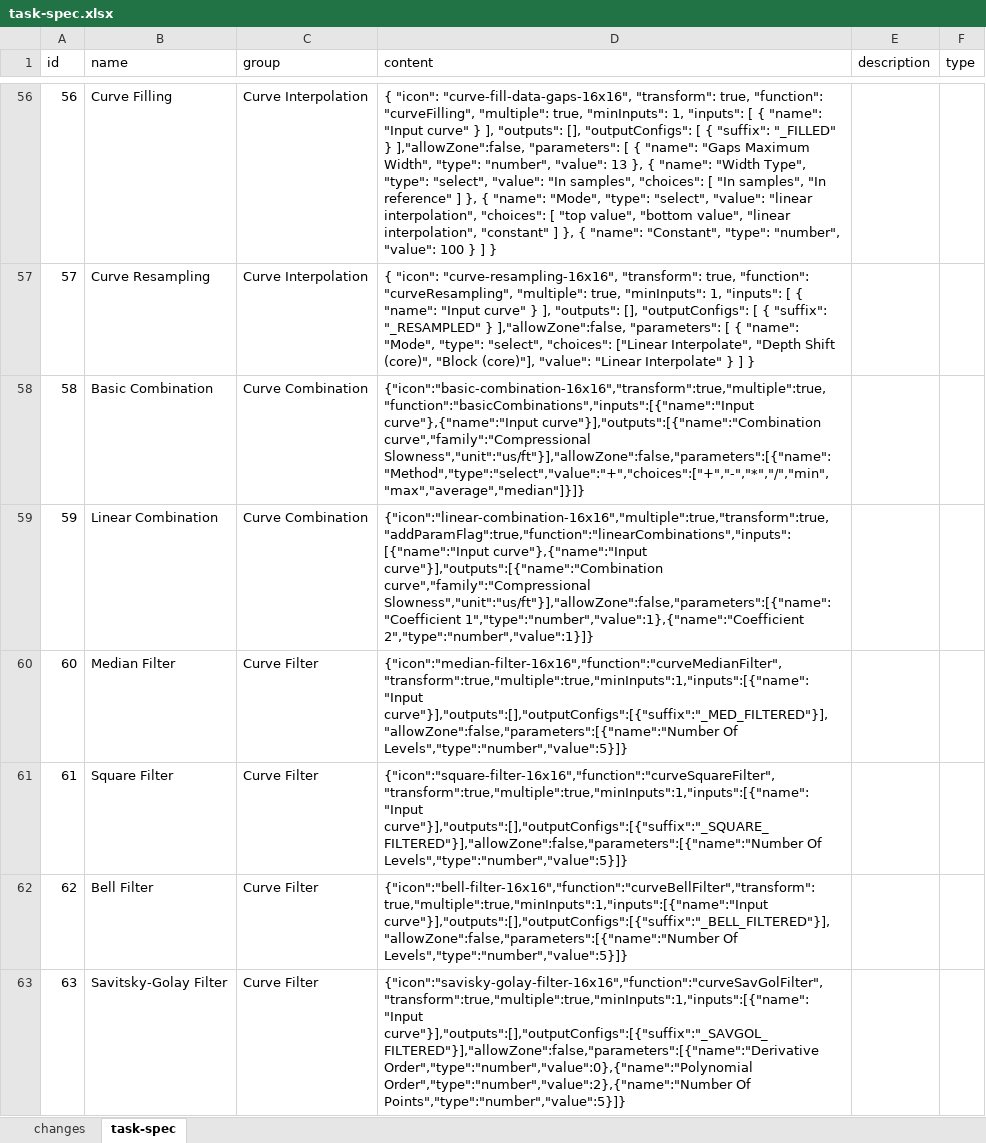
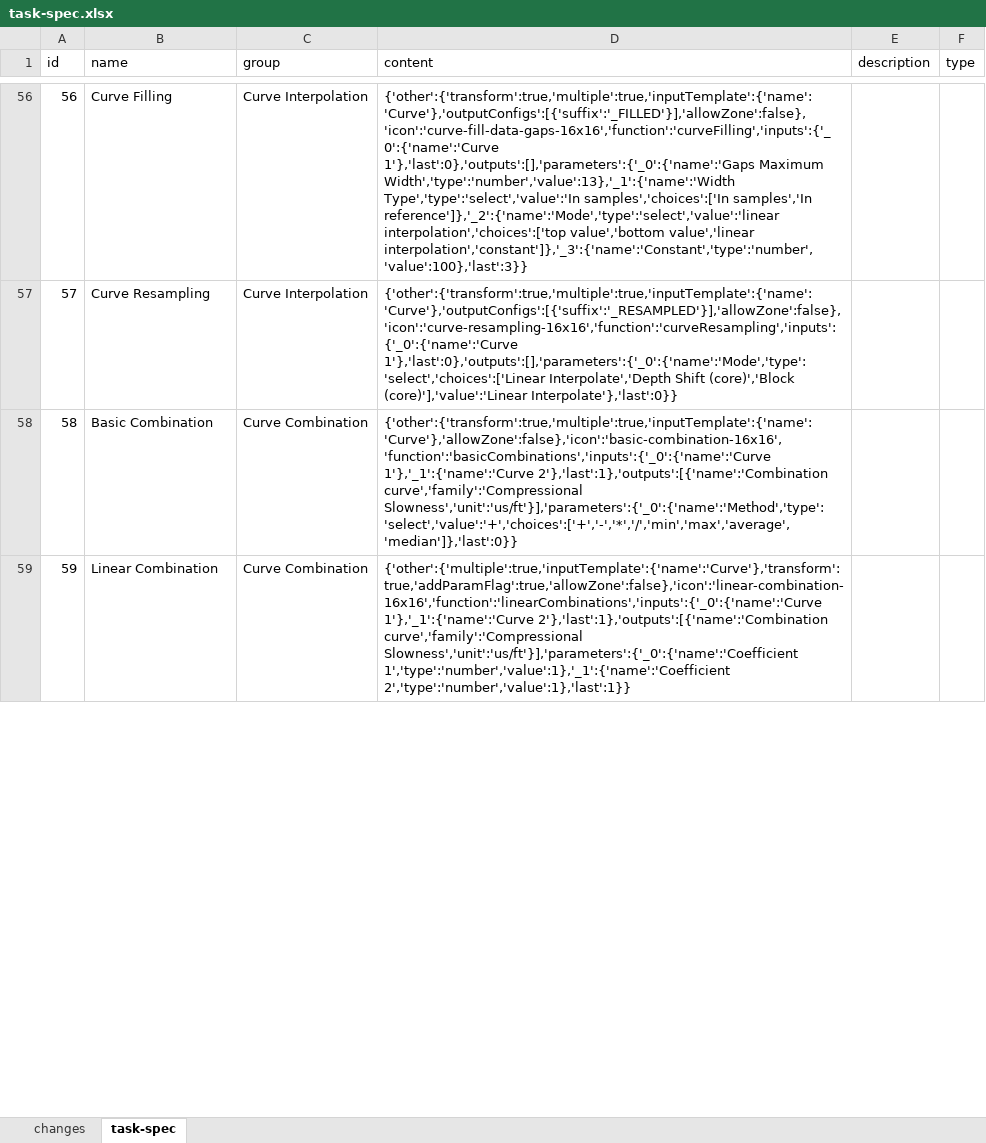
Before and after one commit to hoangbdUET/wi-backend, an Excel workbook: server/task/task-spec.xlsx, sheet task-spec, drawn as a sheet; only a part is shown, gaps mark what is left out; values as stored, in another font and other column widths than the file's, no borders; removed rows and columns are numbered as before the commit, all else as after; the diff covers the shown part only; the diff names each change by its address in the sheet, - before the commit and + after, or states it on an @@ line.

Commit message:
update ts

```diff
--- a/server/task/task-spec.xlsx (sheet task-spec)
+++ b/server/task/task-spec.xlsx (sheet task-spec)
-D56 (content): { "icon": "curve-fill-data-gaps-16x16", "transform": true, "function": "curveFilling", "multiple": true, "minInputs": 1, "inputs": [ { "name": "Input curve" } ], "outputs": [], "outputConfigs": [ { "suffix": "_FILLED" } ],"allowZone":false, "parameters": [ { "name": "Gaps Maximum Width", "type": "number", "value": 13 }, { "name": "Width Type", "type": "select", "value": "In samples", "choices": [ "In samples", "In reference" ] }, { "name": "Mode", "type": "select", "value": "linear interpolation", "choices": [ "top value", "bottom value", "linear interpolation", "constant" ] }, { "name": "Constant", "type": "number", "value": 100 } ] }
+D56 (content): {'other':{'transform':true,'multiple':true,'inputTemplate':{'name':'Curve'},'outputConfigs':[{'suffix':'_FILLED'}],'allowZone':false},'icon':'curve-fill-data-gaps-16x16','function':'curveFilling','inputs':{'_0':{'name':'Curve 1'},'last':0},'outputs':[],'parameters':{'_0':{'name':'Gaps Maximum Width','type':'number','value':13},'_1':{'name':'Width Type','type':'select','value':'In samples','choices':['In samples','In reference']},'_2':{'name':'Mode','type':'select','value':'linear interpolation','choices':['top value','bottom value','linear interpolation','constant']},'_3':{'name':'Constant','type':'number','value':100},'last':3}}
-D57 (content): { "icon": "curve-resampling-16x16", "transform": true, "function": "curveResampling", "multiple": true, "minInputs": 1, "inputs": [ { "name": "Input curve" } ], "outputs": [], "outputConfigs": [ { "suffix": "_RESAMPLED" } ],"allowZone":false, "parameters": [ { "name": "Mode", "type": "select", "choices": ["Linear Interpolate", "Depth Shift (core)", "Block (core)"], "value": "Linear Interpolate" } ] }
+D57 (content): {'other':{'transform':true,'multiple':true,'inputTemplate':{'name':'Curve'},'outputConfigs':[{'suffix':'_RESAMPLED'}],'allowZone':false},'icon':'curve-resampling-16x16','function':'curveResampling','inputs':{'_0':{'name':'Curve 1'},'last':0},'outputs':[],'parameters':{'_0':{'name':'Mode','type':'select','choices':['Linear Interpolate','Depth Shift (core)','Block (core)'],'value':'Linear Interpolate'},'last':0}}
-D58 (content): {"icon":"basic-combination-16x16","transform":true,"multiple":true,"function":"basicCombinations","inputs":[{"name":"Input curve"},{"name":"Input curve"}],"outputs":[{"name":"Combination curve","family":"Compressional Slowness","unit":"us/ft"}],"allowZone":false,"parameters":[{"name":"Method","type":"select","value":"+","choices":["+","-","*","/","min","max","average","median"]}]}
+D58 (content): {'other':{'transform':true,'multiple':true,'inputTemplate':{'name':'Curve'},'allowZone':false},'icon':'basic-combination-16x16','function':'basicCombinations','inputs':{'_0':{'name':'Curve 1'},'_1':{'name':'Curve 2'},'last':1},'outputs':[{'name':'Combination curve','family':'Compressional Slowness','unit':'us/ft'}],'parameters':{'_0':{'name':'Method','type':'select','value':'+','choices':['+','-','*','/','min','max','average','median']},'last':0}}
-D59 (content): {"icon":"linear-combination-16x16","multiple":true,"transform":true,"addParamFlag":true,"function":"linearCombinations","inputs":[{"name":"Input curve"},{"name":"Input curve"}],"outputs":[{"name":"Combination curve","family":"Compressional Slowness","unit":"us/ft"}],"allowZone":false,"parameters":[{"name":"Coefficient 1","type":"number","value":1},{"name":"Coefficient 2","type":"number","value":1}]}
+D59 (content): {'other':{'multiple':true,'inputTemplate':{'name':'Curve'},'transform':true,'addParamFlag':true,'allowZone':false},'icon':'linear-combination-16x16','function':'linearCombinations','inputs':{'_0':{'name':'Curve 1'},'_1':{'name':'Curve 2'},'last':1},'outputs':[{'name':'Combination curve','family':'Compressional Slowness','unit':'us/ft'}],'parameters':{'_0':{'name':'Coefficient 1','type':'number','value':1},'_1':{'name':'Coefficient 2','type':'number','value':1},'last':1}}
-row 60: 60 | Median Filter | Curve Filter | {"icon":"median-filter-16x16","function":"curveMedianFilter","transform":true,"multiple":true,"minInputs":1,"inputs":[{"name":"Input curve"}],"outputs":[],"outputConfigs":[{"suffix":"_MED_FILTERED"}],"allowZone":false,"parameters":[{"name":"Number Of Levels","type":"number","value":5}]}
-row 61: 61 | Square Filter | Curve Filter | {"icon":"square-filter-16x16","function":"curveSquareFilter","transform":true,"multiple":true,"minInputs":1,"inputs":[{"name":"Input curve"}],"outputs":[],"outputConfigs":[{"suffix":"_SQUARE_FILTERED"}],"allowZone":false,"parameters":[{"name":"Number Of Levels","type":"number","value":5}]}
-row 62: 62 | Bell Filter | Curve Filter | {"icon":"bell-filter-16x16","function":"curveBellFilter","transform":true,"multiple":true,"minInputs":1,"inputs":[{"name":"Input curve"}],"outputs":[],"outputConfigs":[{"suffix":"_BELL_FILTERED"}],"allowZone":false,"parameters":[{"name":"Number Of Levels","type":"number","value":5}]}
-row 63: 63 | Savitsky-Golay Filter | Curve Filter | {"icon":"savisky-golay-filter-16x16","function":"curveSavGolFilter","transform":true,"multiple":true,"minInputs":1,"inputs":[{"name":"Input curve"}],"outputs":[],"outputConfigs":[{"suffix":"_SAVGOL_FILTERED"}],"allowZone":false,"parameters":[{"name":"Derivative Order","type":"number","value":0},{"name":"Polynomial Order","type":"number","value":2},{"name":"Number Of Points","type":"number","value":5}]}
```
Also changed, not shown: 69 added rows, 1 removed row and 60 edited cells elsewhere in this sheet.
